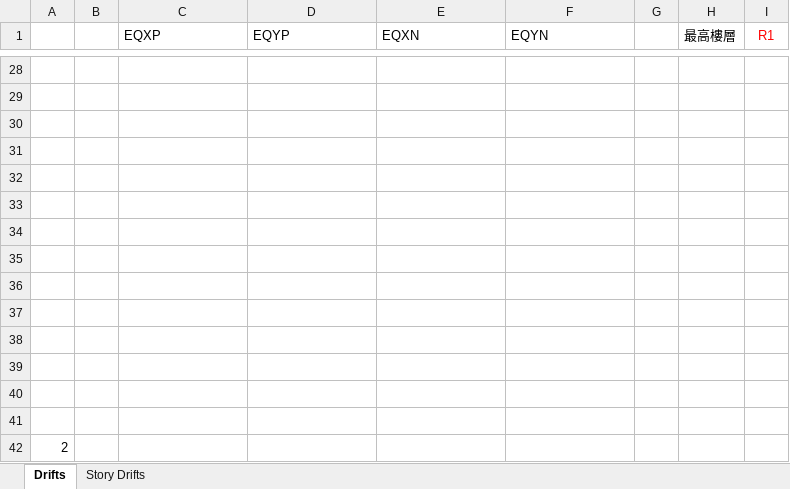
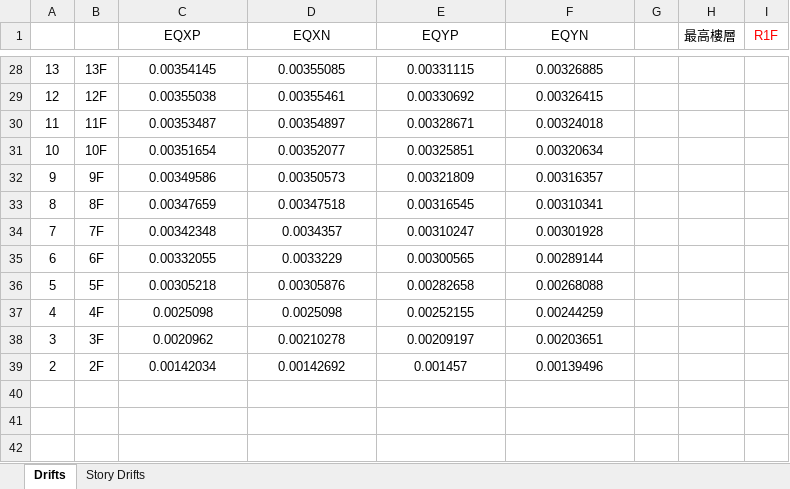
Before and after one commit to skyran1278/VbaProject, an Excel workbook: 20200527_StoryDrifts/StoryDrifts.xlsm, sheet Drifts, drawn as a sheet; only a part is shown, gaps mark what is left out; values as stored, in another font and other column widths than the file's, no borders; charts and pictures not drawn; removed rows and columns are numbered as before the commit, all else as after; the diff covers the shown part only; the diff names each change by its address in the sheet, - before the commit and + after, or states it on an @@ line.

```diff
--- a/20200527_StoryDrifts/StoryDrifts.xlsm (sheet Drifts)
+++ b/20200527_StoryDrifts/StoryDrifts.xlsm (sheet Drifts)
-C1:F1 alignment: left
+C1:F1 alignment: center
-D1: EQYP
+D1: EQXN
-E1: EQXN
+E1: EQYP
-I1: R1
+I1: R1F
-row 28: (empty)
+row 28: 13 | 13F | 0.00354145 | 0.00355085 | 0.00331115 | 0.00326885
-row 29: (empty)
+row 29: 12 | 12F | 0.00355038 | 0.00355461 | 0.00330692 | 0.00326415
-row 30: (empty)
+row 30: 11 | 11F | 0.00353487 | 0.00354897 | 0.00328671 | 0.00324018
-row 31: (empty)
+row 31: 10 | 10F | 0.00351654 | 0.00352077 | 0.00325851 | 0.00320634
-row 32: (empty)
+row 32: 9 | 9F | 0.00349586 | 0.00350573 | 0.00321809 | 0.00316357
-row 33: (empty)
+row 33: 8 | 8F | 0.00347659 | 0.00347518 | 0.00316545 | 0.00310341
-row 34: (empty)
+row 34: 7 | 7F | 0.00342348 | 0.0034357 | 0.00310247 | 0.00301928
-row 35: (empty)
+row 35: 6 | 6F | 0.00332055 | 0.0033229 | 0.00300565 | 0.00289144
-row 36: (empty)
+row 36: 5 | 5F | 0.00305218 | 0.00305876 | 0.00282658 | 0.00268088
-row 37: (empty)
+row 37: 4 | 4F | 0.0025098 | 0.0025098 | 0.00252155 | 0.00244259
-row 38: (empty)
+row 38: 3 | 3F | 0.0020962 | 0.00210278 | 0.00209197 | 0.00203651
-row 39: (empty)
+row 39: 2 | 2F | 0.00142034 | 0.00142692 | 0.001457 | 0.00139496
-row 40: (empty)
-row 41: (empty)
-row 42: 2
```
Also changed, not shown: 1 added row, 1 removed row, 127 edited cells, cell formats and merged cells elsewhere in this sheet, sheet Story Drifts, charts or pictures, 1 other file.
